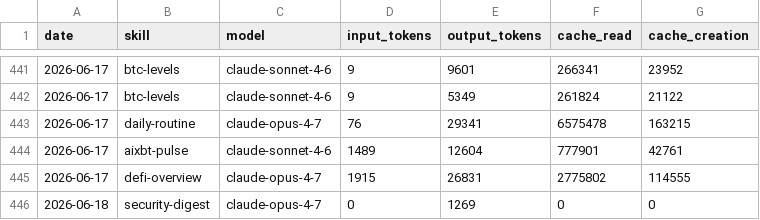
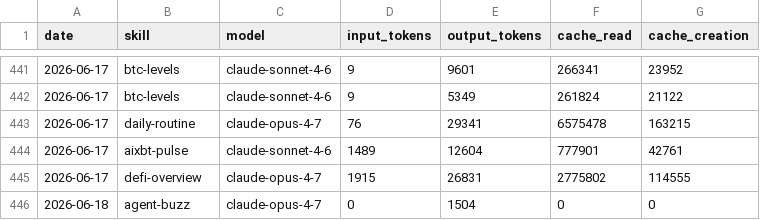
Before and after one commit to anajuliabit/aeon, a CSV file: memory/token-usage.csv, drawn as a sheet; only a part is shown, gaps mark what is left out.

Commit message:
chore(agent-buzz): auto-commit 2026-06-18

```diff
--- a/memory/token-usage.csv
+++ b/memory/token-usage.csv
@@ -445,2 +445,2 @@ date,skill,model,input_tokens,output_tokens,cache_read,cache_creation
 2026-06-17,defi-overview,claude-opus-4-7,1915,26831,2775802,114555
-2026-06-18,security-digest,claude-opus-4-7,0,1269,0,0
+2026-06-18,agent-buzz,claude-opus-4-7,0,1504,0,0
```
Also changed, not shown: 1 other file.
